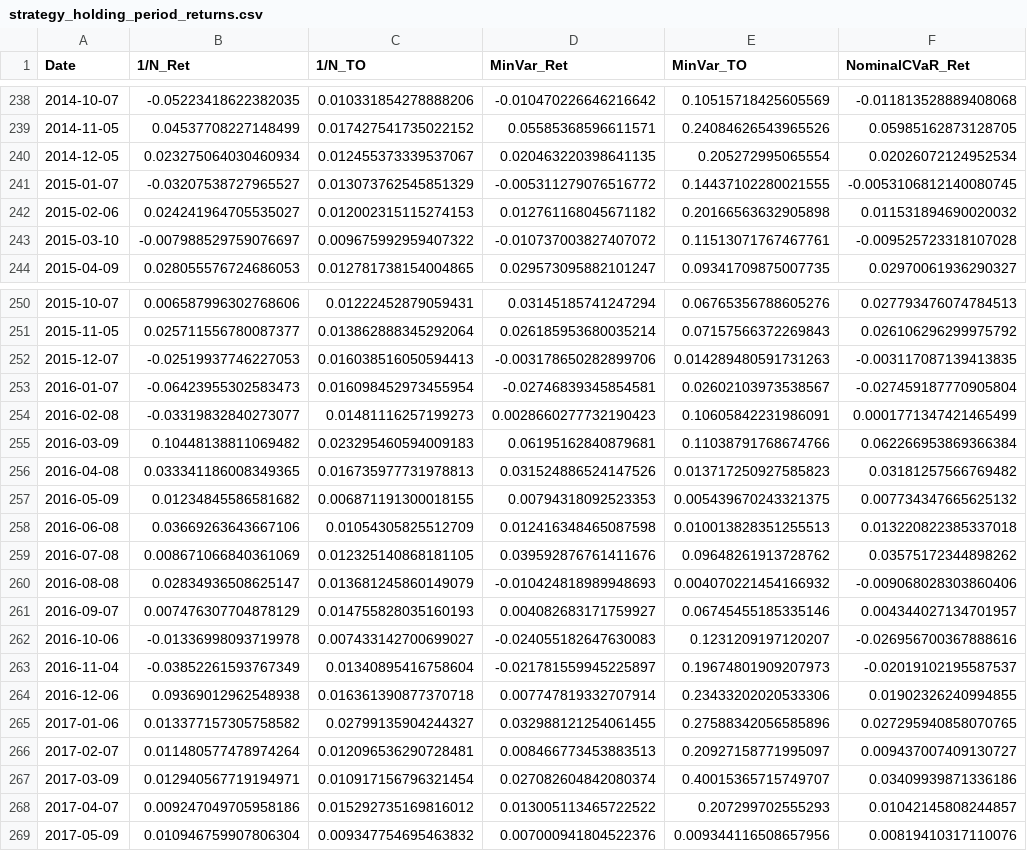
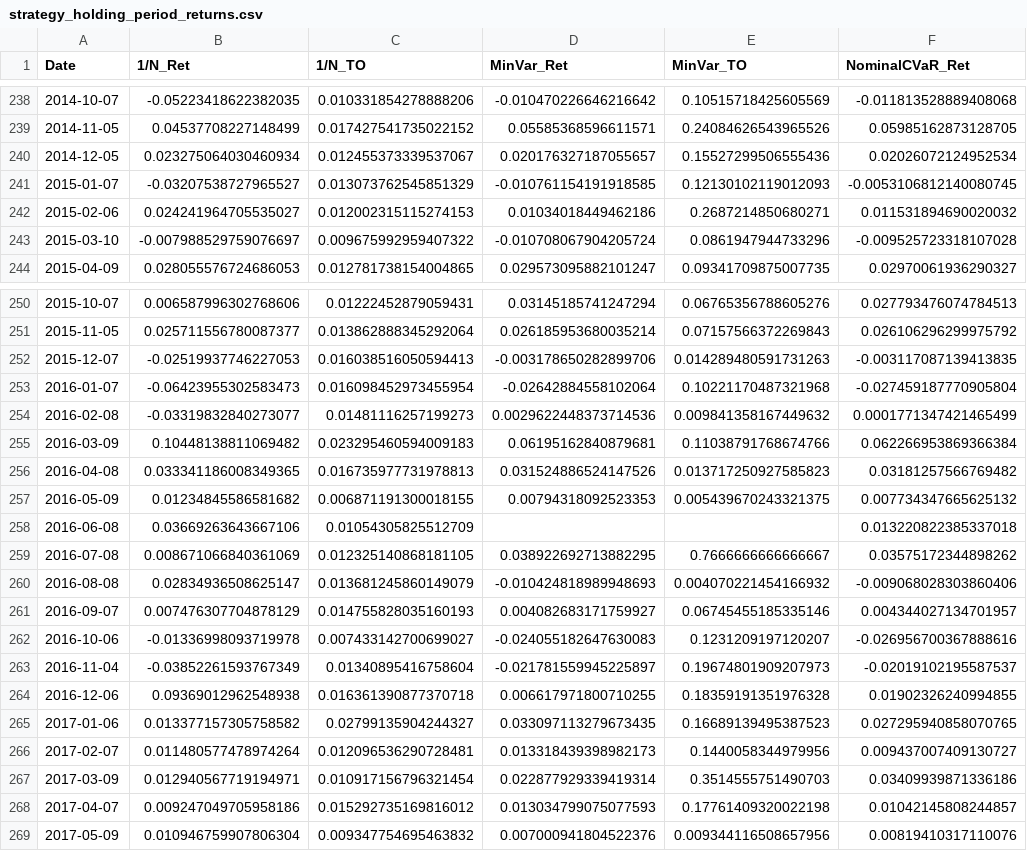
Before and after one commit to MadBezoui/Robust-SIP-Portfolio, a CSV file: results/strategy_holding_period_returns.csv, drawn as a sheet; only a part is shown, gaps mark what is left out; the diff covers the shown part only; the diff names each change by its address in the sheet, - before the commit and + after, or states it on an @@ line.

```diff
--- a/results/strategy_holding_period_returns.csv
+++ b/results/strategy_holding_period_returns.csv
-D240 (MinVar_Ret): 0.020463220398641135
+D240 (MinVar_Ret): 0.020176327187055657
-E240 (MinVar_TO): 0.205272995065554
+E240 (MinVar_TO): 0.15527299506555436
-D241 (MinVar_Ret): -0.005311279076516772
+D241 (MinVar_Ret): -0.010761154191918585
-E241 (MinVar_TO): 0.14437102280021555
+E241 (MinVar_TO): 0.12130102119012093
-D242 (MinVar_Ret): 0.012761168045671182
+D242 (MinVar_Ret): 0.01034018449462186
-E242 (MinVar_TO): 0.20166563632905898
+E242 (MinVar_TO): 0.2687214850680271
-D243 (MinVar_Ret): -0.010737003827407072
+D243 (MinVar_Ret): -0.010708067904205724
-E243 (MinVar_TO): 0.11513071767467761
+E243 (MinVar_TO): 0.0861947944733296
-D253 (MinVar_Ret): -0.02746839345854581
+D253 (MinVar_Ret): -0.02642884558102064
-E253 (MinVar_TO): 0.02602103973538567
+E253 (MinVar_TO): 0.10221170487321968
-D254 (MinVar_Ret): 0.0028660277732190423
+D254 (MinVar_Ret): 0.0029622448373714536
-E254 (MinVar_TO): 0.10605842231986091
+E254 (MinVar_TO): 0.009841358167449632
-D258 (MinVar_Ret): 0.012416348465087598
+D258 (MinVar_Ret): (empty)
-E258 (MinVar_TO): 0.010013828351255513
+E258 (MinVar_TO): (empty)
-D259 (MinVar_Ret): 0.039592876761411676
+D259 (MinVar_Ret): 0.038922692713882295
-E259 (MinVar_TO): 0.09648261913728762
+E259 (MinVar_TO): 0.7666666666666667
-D264 (MinVar_Ret): 0.007747819332707914
+D264 (MinVar_Ret): 0.006617971800710255
-E264 (MinVar_TO): 0.23433202020533306
+E264 (MinVar_TO): 0.18359191351976328
-D265 (MinVar_Ret): 0.032988121254061455
+D265 (MinVar_Ret): 0.033097113279673435
-E265 (MinVar_TO): 0.27588342056585896
+E265 (MinVar_TO): 0.16689139495387523
-D266 (MinVar_Ret): 0.008466773453883513
+D266 (MinVar_Ret): 0.013318439398982173
-E266 (MinVar_TO): 0.20927158771995097
+E266 (MinVar_TO): 0.1440058344979956
-D267 (MinVar_Ret): 0.027082604842080374
+D267 (MinVar_Ret): 0.022877929339419314
-E267 (MinVar_TO): 0.40015365715749707
+E267 (MinVar_TO): 0.3514555751490703
-D268 (MinVar_Ret): 0.013005113465722522
+D268 (MinVar_Ret): 0.013034799075077593
-E268 (MinVar_TO): 0.207299702555293
+E268 (MinVar_TO): 0.17761409320022198
```
Also changed, not shown: 17 edited cells elsewhere in this file, results/bootstrap_inference.csv, results/grid_comparison.csv, 8 other files.
